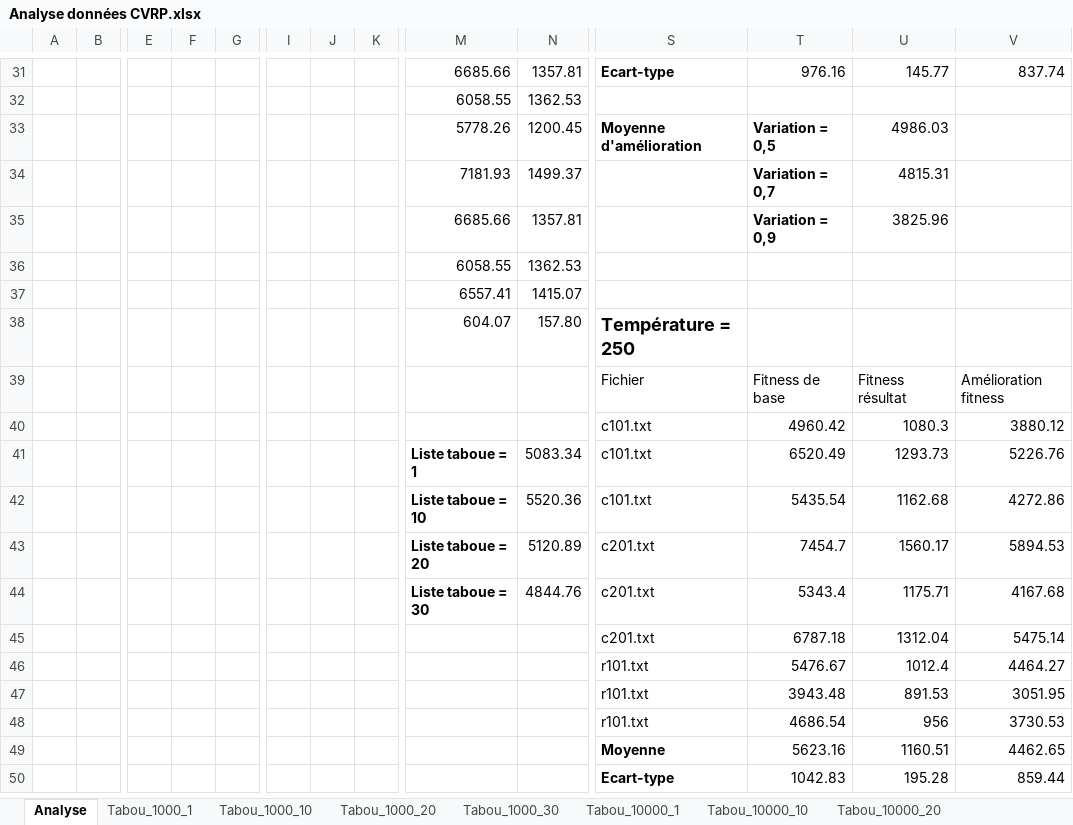
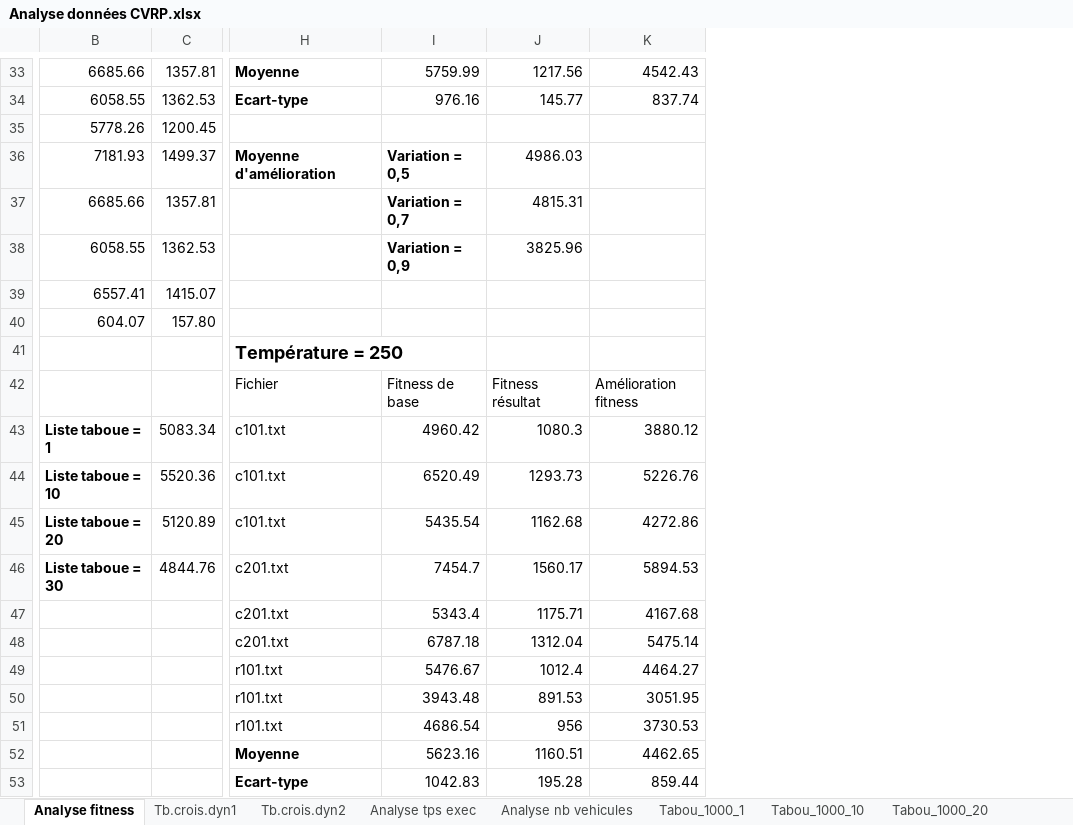
Before and after one commit to remi-martinez/cvrp, an Excel workbook: Analyse données CVRP.xlsx, sheet Analyse fitness, drawn as a sheet; only a part is shown, gaps mark what is left out; values as stored, in another font and other column widths than the file's, no borders; charts and pictures and table styles not drawn; removed rows and columns are numbered as before the commit, all else as after; rows hold the shown columns only; the diff covers the shown part only; the diff names each change by its address in the sheet, - before the commit and + after, or states it on an @@ line.

```diff
--- a/Analyse données CVRP.xlsx (sheet Analyse fitness)
+++ b/Analyse données CVRP.xlsx (sheet Analyse fitness)
-sheet tab: Analyse
+sheet tab: Analyse fitness
+sheet tab: Tb.crois.dyn1
+sheet tab: Tb.crois.dyn2
+sheet tab: Analyse tps exec
+sheet tab: Analyse nb vehicules
-column A, empty
-column B, empty
-column E, empty
-column F, empty
-column G, empty
-column I, empty
-column J, empty
-column K, empty
-H33: Ecart-type
+H33: Moyenne
-I33: 976.16
+I33: 5759.99
-J33: 145.77
+J33: 1217.56
-K33: 837.74
+K33: 4542.43
-H34: (empty)
+H34: Ecart-type
-I34: (empty)
+I34: 976.16
-J34: (empty)
+J34: 145.77
-K34: (empty)
+K34: 837.74
-H35: Moyenne d'amélioration
+H35: (empty)
-I35: Variation = 0,5
+I35: (empty)
-J35: 4986.03
+J35: (empty)
-H36: (empty)
+H36: Moyenne d'amélioration
-I36: Variation = 0,7
+I36: Variation = 0,5
-J36: 4815.31
+J36: 4986.03
-I37: Variation = 0,9
+I37: Variation = 0,7
-J37: 3825.96
+J37: 4815.31
-I38: (empty)
+I38: Variation = 0,9
-J38: (empty)
+J38: 3825.96
-H40: Température = 250
+H40: (empty)
+row 41:  |  | Température = 250
-B43: (empty)
+B43: Liste taboue = 1
-C43: (empty)
+C43: 5083.34
-B44: Liste taboue = 1
+B44: Liste taboue = 10
-C44: 5083.34
+C44: 5520.36
-B45: Liste taboue = 10
+B45: Liste taboue = 20
-C45: 5520.36
+C45: 5120.89
-B46: Liste taboue = 20
+B46: Liste taboue = 30
-C46: 5120.89
+C46: 4844.76
-B47: Liste taboue = 30
+B47: (empty)
-C47: 4844.76
+C47: (empty)
```
Also changed, not shown: 4 added rows, 2 removed rows, 3 removed columns, 109 edited cells and cell formats elsewhere in this sheet, sheet Recuit simulé_10000_0 5_250, sheet Recuit simulé_10000_0 9_10, sheet Recuit simulé_10000_0 7_10, sheet Recuit simulé_10000_0 5_50, sheet Recuit simulé_10000_0 5_10, sheet Recuit simulé_10000_0 7_50, 3 more sheets, formulas that keep their value, charts or pictures.
